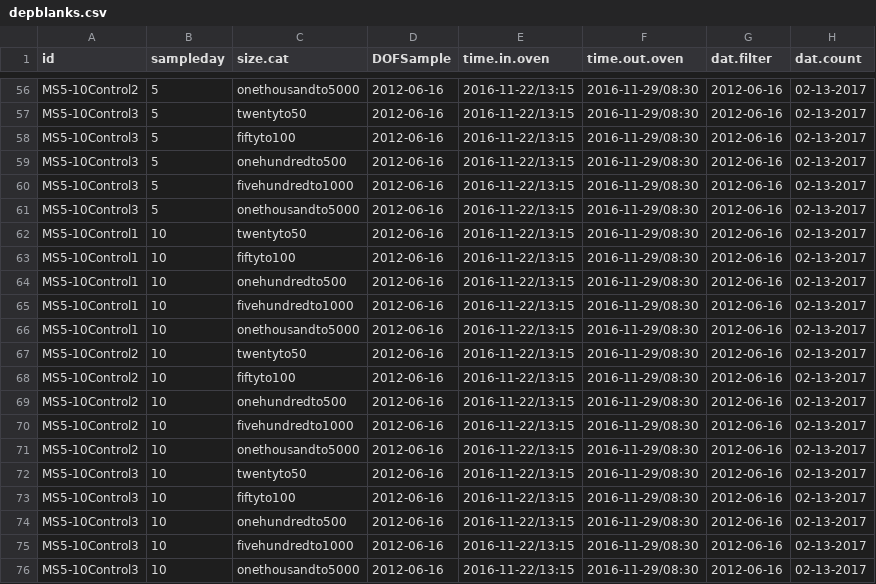
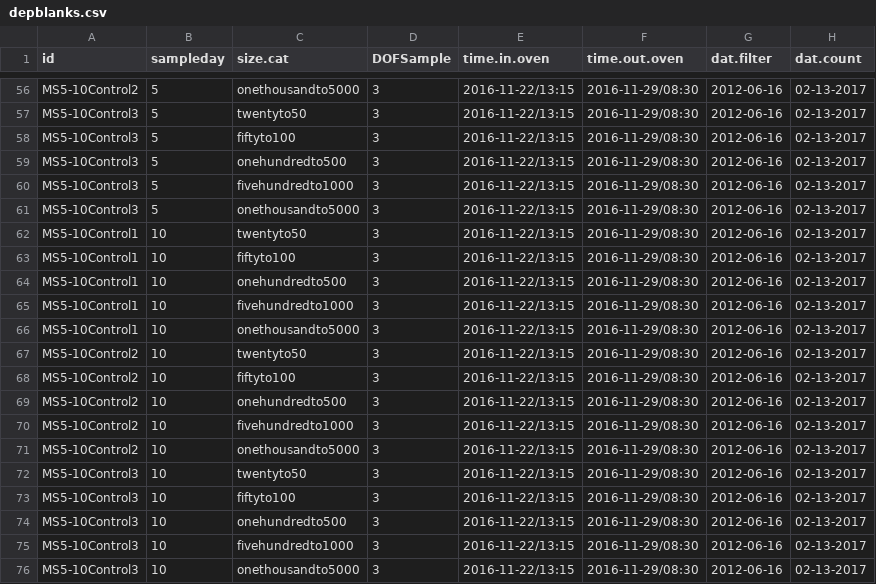
Before and after one commit to GCov/Depuration-of-anthropogenic-particles-by-Pacific-oysters, a CSV file: depblanks.csv, drawn as a sheet; only a part is shown, gaps mark what is left out; the diff covers the shown part only; the diff names each change by its address in the sheet, - before the commit and + after, or states it on an @@ line.

```diff
--- a/depblanks.csv
+++ b/depblanks.csv
-D56:D76 (DOFSample): 2012-06-16
+D56:D76 (DOFSample): 3
```
Also changed, not shown: 69 edited cells elsewhere in this file, 4 other files.
